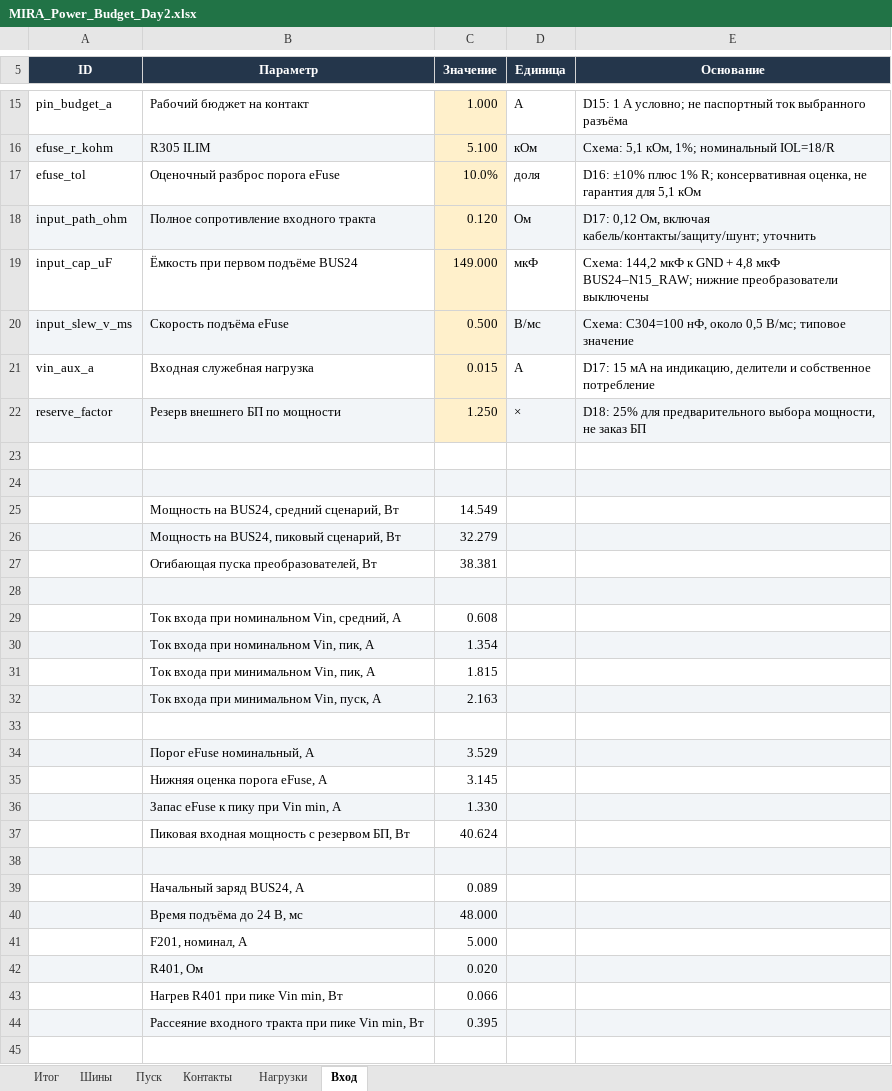
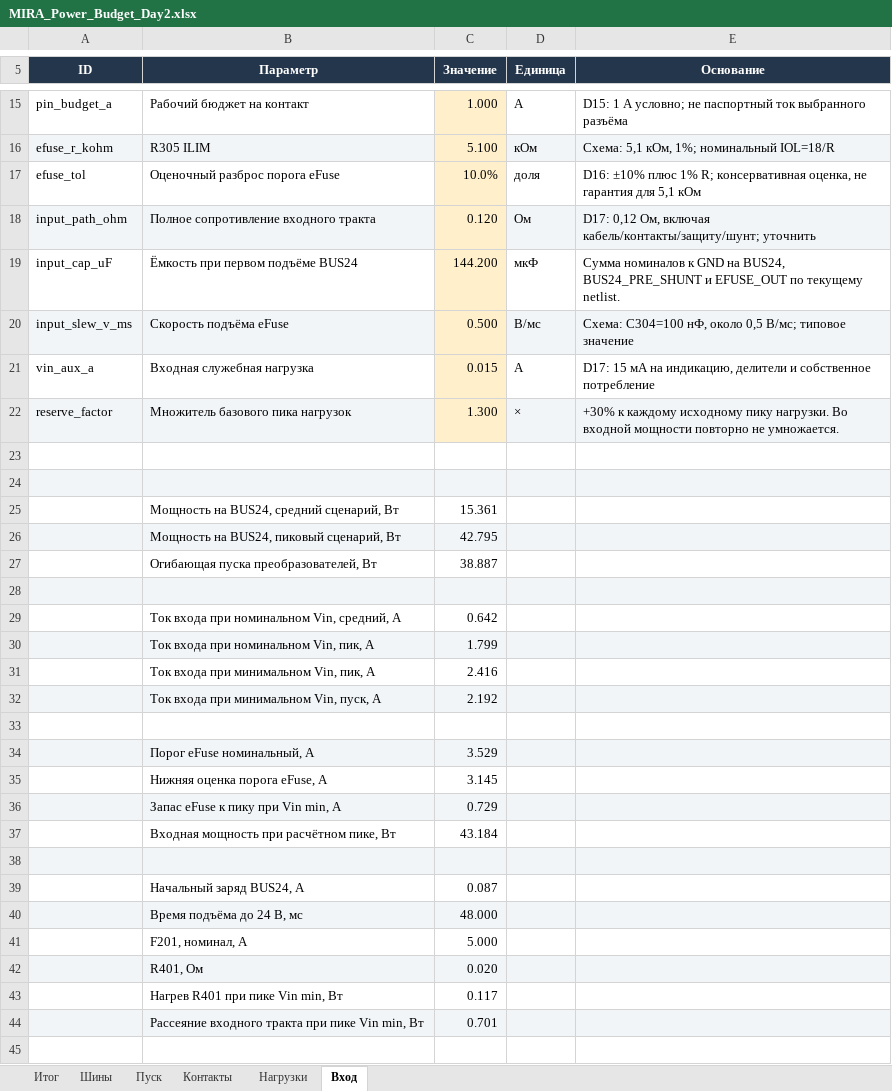
Before and after one commit to max-talanov/mira, an Excel workbook: docs/pcb-preparation/power-budget/MIRA_Power_Budget_Day2.xlsx, sheet Вход, drawn as a sheet; only a part is shown, gaps mark what is left out; values as stored, in another font and other column widths than the file's, no borders; removed rows and columns are numbered as before the commit, all else as after; the diff covers the shown part only; the diff names each change by its address in the sheet, - before the commit and + after, or states it on an @@ line.

```diff
--- a/docs/pcb-preparation/power-budget/MIRA_Power_Budget_Day2.xlsx (sheet Вход)
+++ b/docs/pcb-preparation/power-budget/MIRA_Power_Budget_Day2.xlsx (sheet Вход)
-C19 (Значение): 149.000
+C19 (Значение): 144.200
-E19 (Основание): Схема: 144,2 мкФ к GND + 4,8 мкФ BUS24–N15_RAW; нижние преобразователи выключены
+E19 (Основание): Сумма номиналов к GND на BUS24, BUS24_PRE_SHUNT и EFUSE_OUT по текущему netlist.
-row 22: reserve_factor | Резерв внешнего БП по мощности | 1.250 | × | D18: 25% для предварительного выбора мощности, не заказ БП
+row 22: reserve_factor | Множитель базового пика нагрузок | 1.300 | × | +30% к каждому исходному пику нагрузки. Во входной мощности повторно не умножается.
-C25 (Значение): 14.549
+C25 (Значение): 15.361
-C26 (Значение): 32.279
+C26 (Значение): 42.795
-C27 (Значение): 38.381
+C27 (Значение): 38.887
-C29 (Значение): 0.608
+C29 (Значение): 0.642
-C30 (Значение): 1.354
+C30 (Значение): 1.799
-C31 (Значение): 1.815
+C31 (Значение): 2.416
-C32 (Значение): 2.163
+C32 (Значение): 2.192
-C36 (Значение): 1.330
+C36 (Значение): 0.729
-row 37:  | Пиковая входная мощность с резервом БП, Вт | 40.624
+row 37:  | Входная мощность при расчётном пике, Вт | 43.184
-C39 (Значение): 0.089
+C39 (Значение): 0.087
-C43 (Значение): 0.066
+C43 (Значение): 0.117
-C44 (Значение): 0.395
+C44 (Значение): 0.701
```
Also changed, not shown: 3 added rows, 3 removed rows and 12 edited cells elsewhere in this sheet, sheet Контакты, sheet Шины, sheet Итог, sheet Нагрузки, sheet Пуск, formulas that keep their value, 31 other files.
